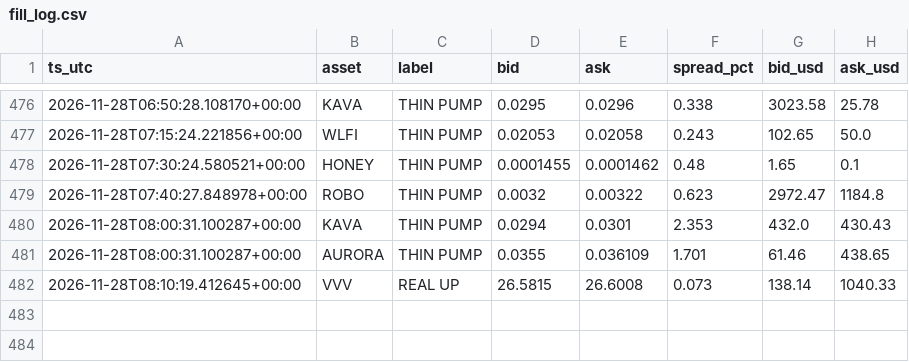
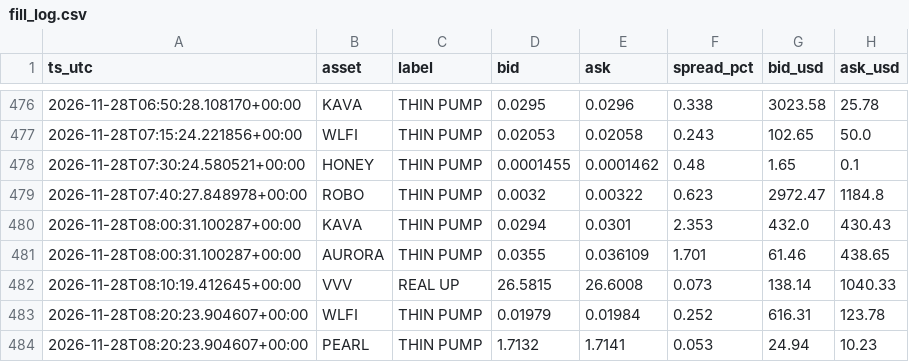
Before and after one commit to allenhuguley-glitch/cscan, a CSV file: fill_log.csv, drawn as a sheet; only a part is shown, gaps mark what is left out; the diff names each change by its address in the sheet, - before the commit and + after, or states it on an @@ line.

```diff
--- a/fill_log.csv
+++ b/fill_log.csv
+row 483: 2026-11-28T08:20:23.904607+00:00 | WLFI | THIN PUMP | 0.01979 | 0.01984 | 0.252 | 616.31 | 123.78
+row 484: 2026-11-28T08:20:23.904607+00:00 | PEARL | THIN PUMP | 1.7132 | 1.7141 | 0.053 | 24.94 | 10.23
```
Also changed, not shown: early_checks_log.csv, fill_outcomes.csv, 6 other files.
